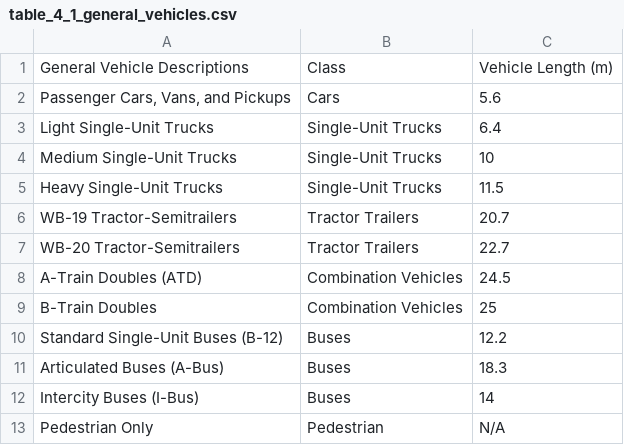
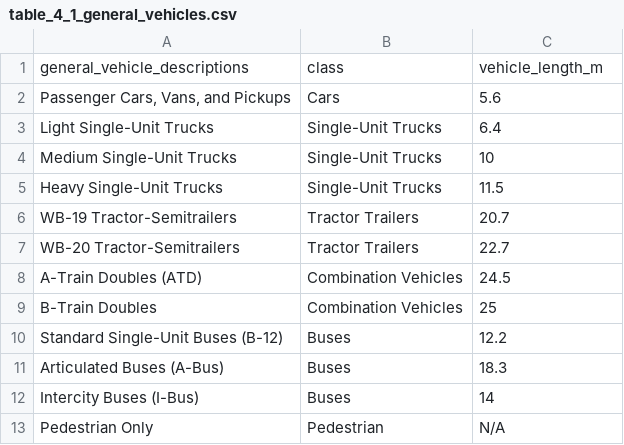
Before and after one commit to Orrmj/RIMS, a CSV file: app/resources/data/TC/GCS/table_4_1_general_vehicles.csv, drawn as a sheet; removed rows and columns are numbered as before the commit, all else as after; the diff names each change by its address in the sheet, - before the commit and + after, or states it on an @@ line.

```diff
--- a/app/resources/data/TC/GCS/table_4_1_general_vehicles.csv
+++ b/app/resources/data/TC/GCS/table_4_1_general_vehicles.csv
-row 1: General Vehicle Descriptions | Class | Vehicle Length (m)
+row 1: general_vehicle_descriptions | class | vehicle_length_m
```
Also changed, not shown: app/resources/data/TC/GCS/table_4_5_SSD_m_level_grade_on_wet_pavement.csv, app/resources/data/TC/GCS/table_4_5_SSD_m_passenger_car_class.csv, 9 other files.
